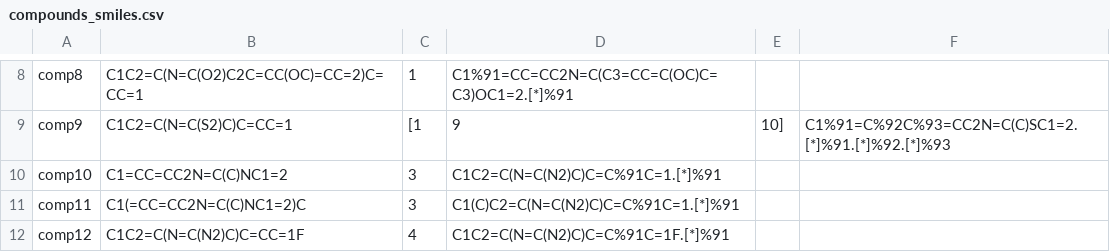
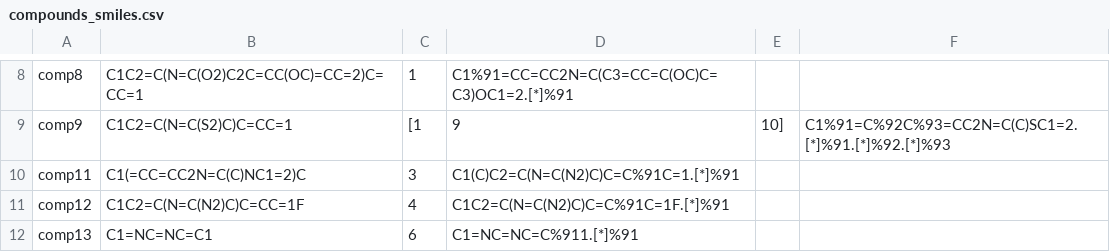
Before and after one commit to C-H-activation/ICB_db_regioselectivity, a CSV file: compounds_smiles.csv, drawn as a sheet; only a part is shown, gaps mark what is left out; the shorter side is filled out with more unchanged rows.

Commit message:
Remove comp10 since it is equal to comp3.

```diff
--- a/compounds_smiles.csv
+++ b/compounds_smiles.csv
@@ -9,3 +9,2 @@ comp8, C1C2=C(N=C(O2)C2C=CC(OC)=CC=2)C=CC=1, 1, C1%91=CC=CC2N=C(C3=CC=C(OC)C=C3)
 comp9, C1C2=C(N=C(S2)C)C=CC=1, [1,9,10], C1%91=C%92C%93=CC2N=C(C)SC1=2.[*]%91.[*]%92.[*]%93
-comp10, C1=CC=CC2N=C(C)NC1=2, 3, C1C2=C(N=C(N2)C)C=C%91C=1.[*]%91
 comp11, C1(=CC=CC2N=C(C)NC1=2)C, 3, C1(C)C2=C(N=C(N2)C)C=C%91C=1.[*]%91
```
